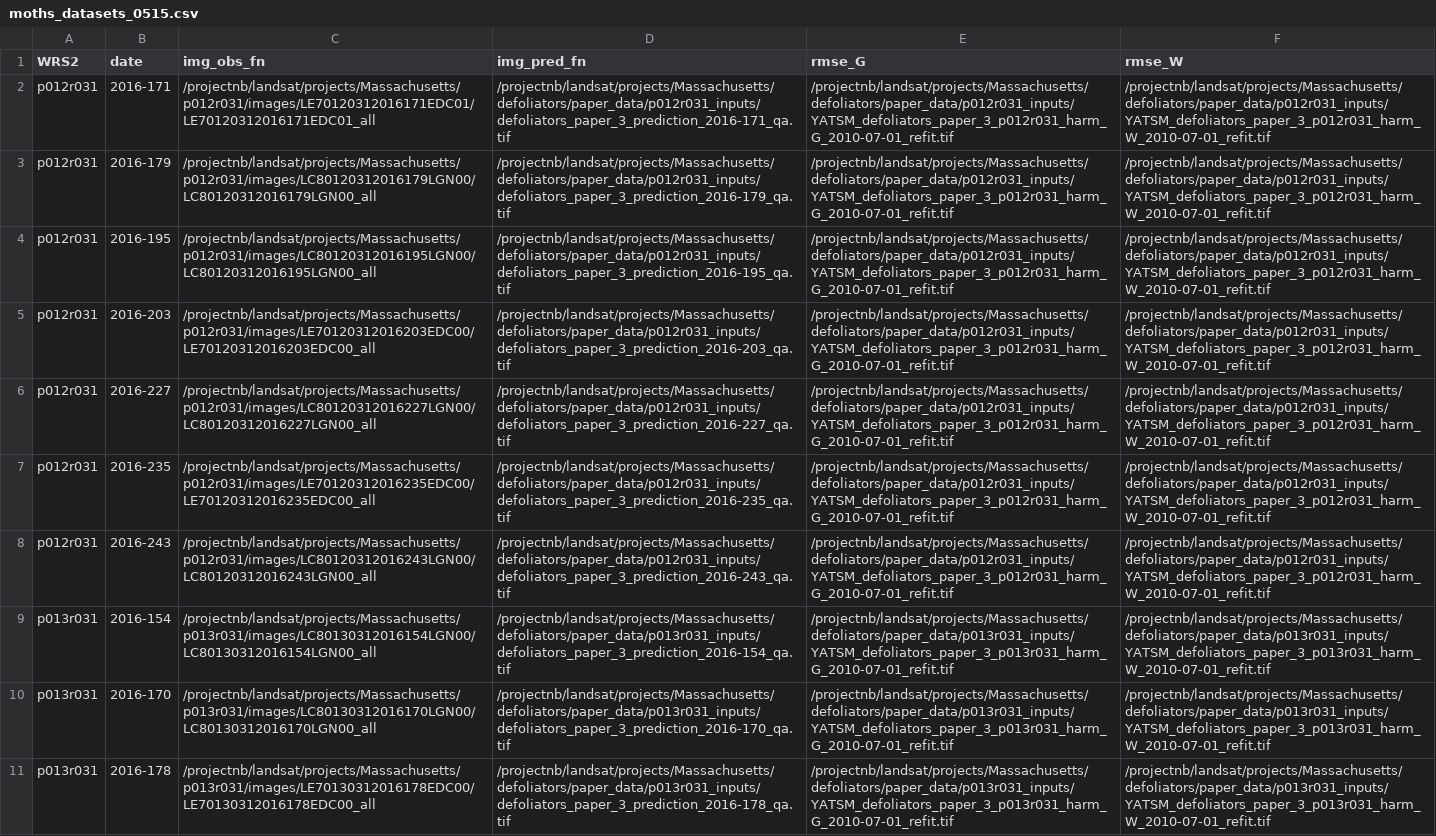
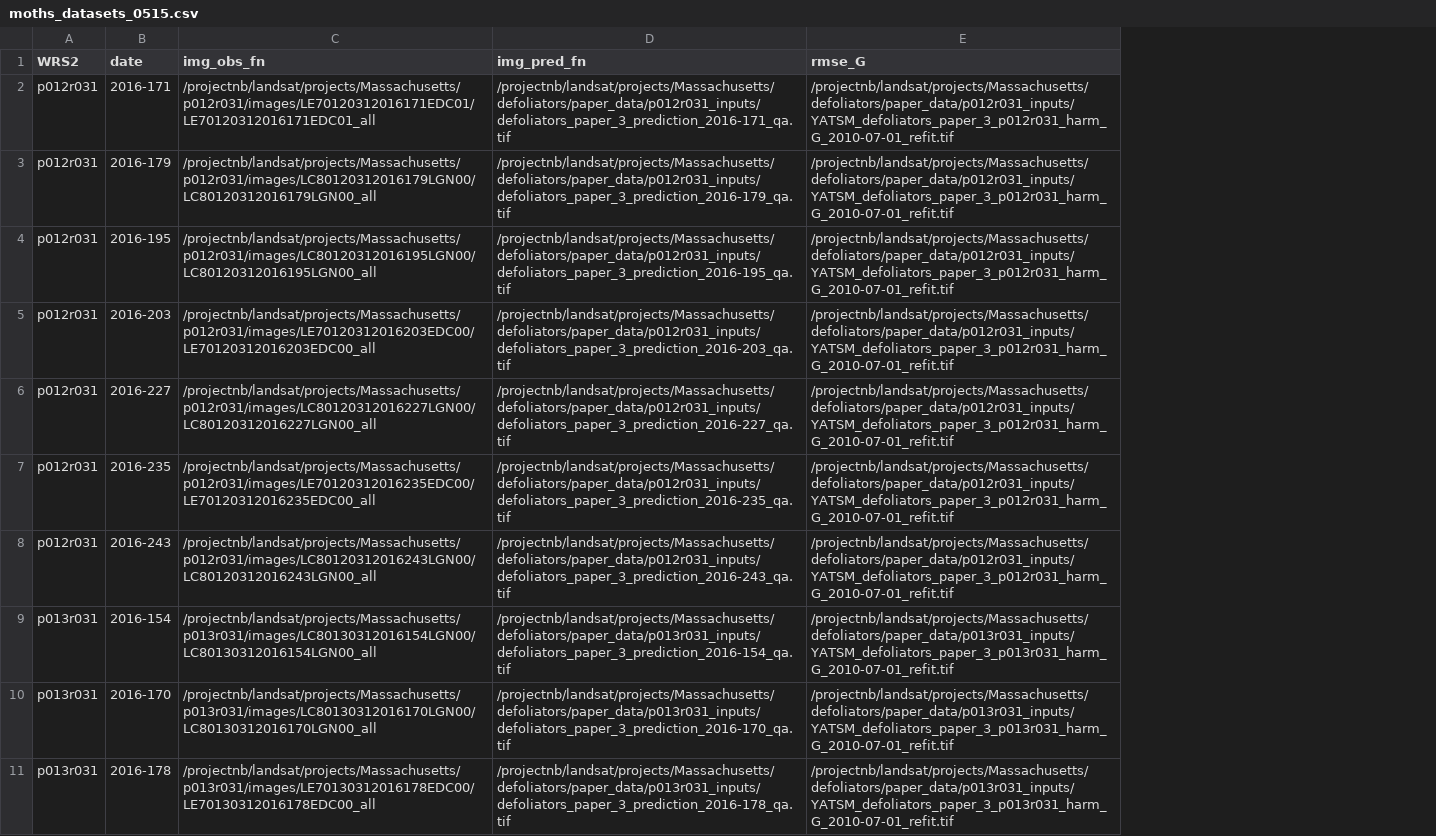
Before and after one commit to valpasq/defoliators, a CSV file: config/moths_datasets_0515.csv, drawn as a sheet; only a part is shown; the diff names each change by its address in the sheet, - before the commit and + after, or states it on an @@ line.

Commit message:
removed wetness RMSE

```diff
--- a/config/moths_datasets_0515.csv
+++ b/config/moths_datasets_0515.csv
-column F (rmse_W), rows 2-11: /projectnb/landsat/projects/Massachusetts/defoliators/paper_data/p012r031_inputs/YATSM_defoliators_paper_3_p012r031_harm_W_2010-07-01_refit.tif | /projectnb/landsat/projects/Massachusetts/defoliators/paper_data/p012r031_inputs/YATSM_defoliators_paper_3_p012r031_harm_W_2010-07-01_refit.tif | /projectnb/landsat/projects/Massachusetts/defoliators/paper_data/p012r031_inputs/YATSM_defoliators_paper_3_p012r031_harm_W_2010-07-01_refit.tif | /projectnb/landsat/projects/Massachusetts/defoliators/paper_data/p012r031_inputs/YATSM_defoliators_paper_3_p012r031_harm_W_2010-07-01_refit.tif | /projectnb/landsat/projects/Massachusetts/defoliators/paper_data/p012r031_inputs/YATSM_defoliators_paper_3_p012r031_harm_W_2010-07-01_refit.tif | /projectnb/landsat/projects/Massachusetts/defoliators/paper_data/p012r031_inputs/YATSM_defoliators_paper_3_p012r031_harm_W_2010-07-01_refit.tif | /projectnb/landsat/projects/Massachusetts/defoliators/paper_data/p012r031_inputs/YATSM_defoliators_paper_3_p012r031_harm_W_2010-07-01_refit.tif | /projectnb/landsat/projects/Massachusetts/defoliators/paper_data/p013r031_inputs/YATSM_defoliators_paper_3_p013r031_harm_W_2010-07-01_refit.tif | /projectnb/landsat/projects/Massachusetts/defoliators/paper_data/p013r031_inputs/YATSM_defoliators_paper_3_p013r031_harm_W_2010-07-01_refit.tif | /projectnb/landsat/projects/Massachusetts/defoliators/paper_data/p013r031_inputs/YATSM_defoliators_paper_3_p013r031_harm_W_2010-07-01_refit.tif
```
